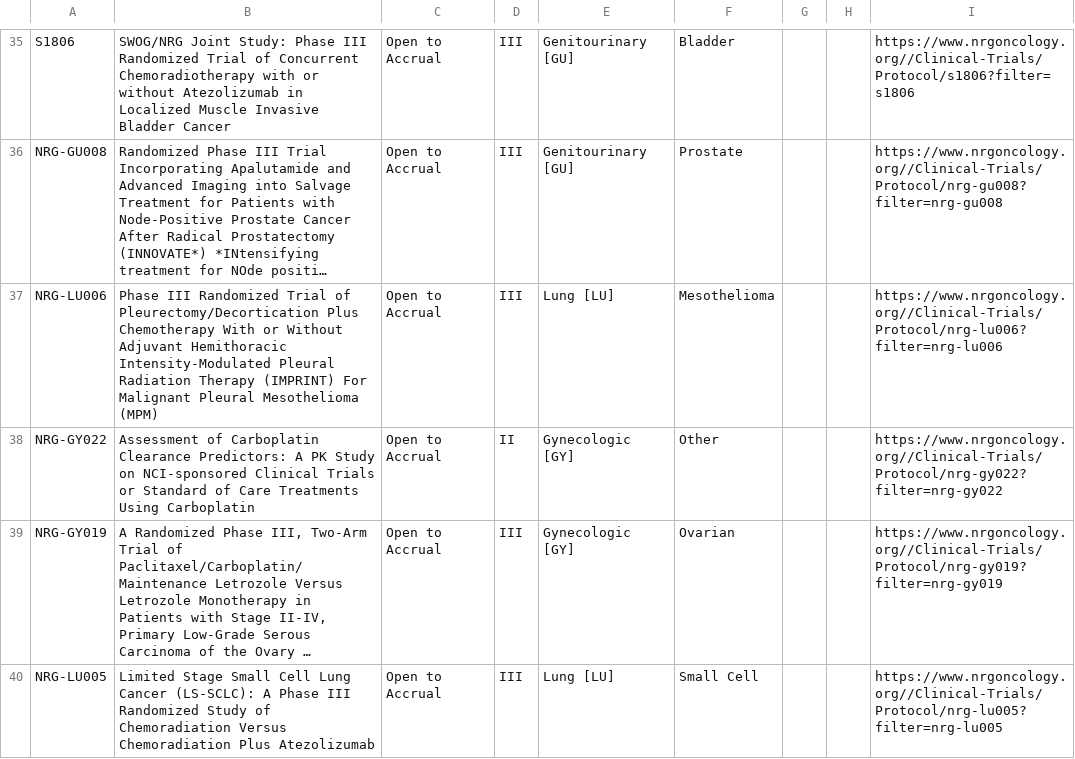
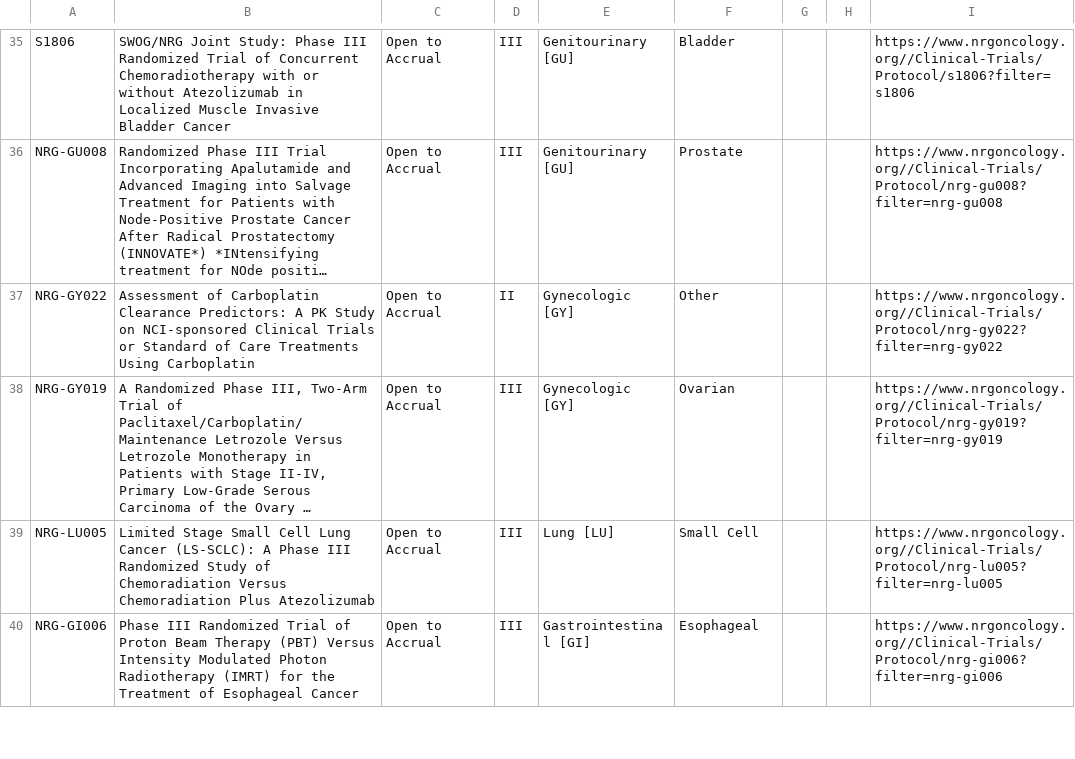
Before and after one commit to bbennett80/nrg_oncology, a CSV file: NRG_open_trials.csv, drawn as a sheet; only a part is shown, gaps mark what is left out; the shorter side is filled out with more unchanged rows; long unchanged cells end in …; the diff names each change by its address in the sheet, - before the commit and + after, or states it on an @@ line.

```diff
--- a/NRG_open_trials.csv
+++ b/NRG_open_trials.csv
-row 37: NRG-LU006 | Phase III Randomized Trial of Pleurectomy/Decortication Plus Chemotherapy With or Without Adjuvant Hemithoracic Intensity-Modulated Pleural Radiation Therapy (IMPRINT) For Malignant Pleural Mesothelioma (MPM) | Open to Accrual | III | Lung [LU] | Mesothelioma |  |  | https://www.nrgoncology.org//Clinical-Trials/Protocol/nrg-lu006?filter=nrg-lu006
```
Also changed, not shown: 1 other file.
